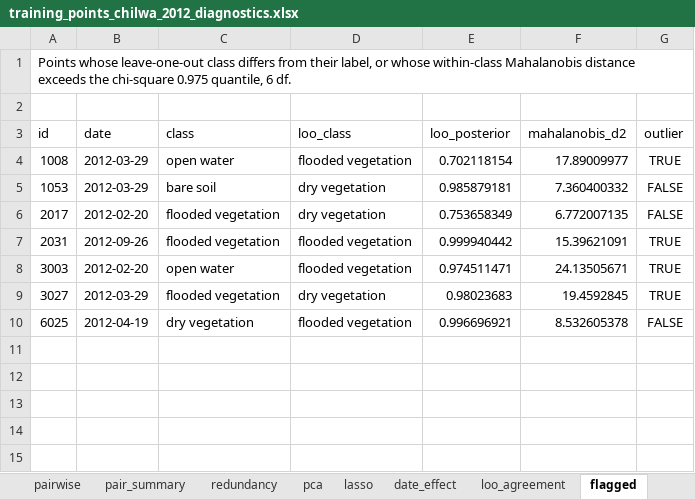
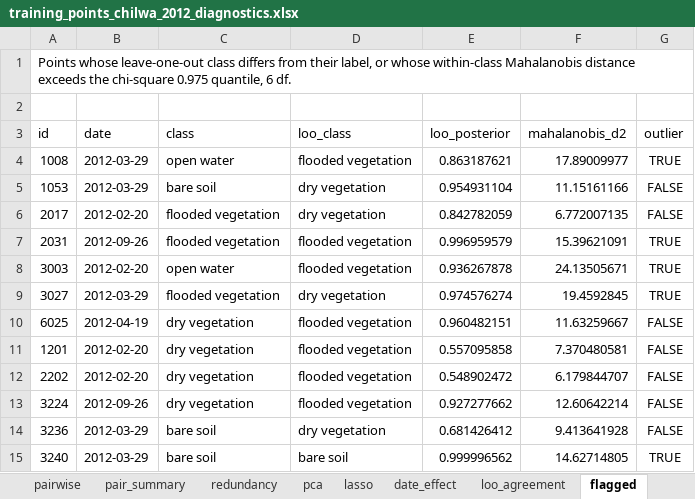
Before and after one commit to seamusrobertmurphy/mapping-wetland-inundation-lake-chilwa, an Excel workbook: 03.outputs/TABLES/training_points_chilwa_2012_diagnostics.xlsx, sheet flagged, drawn as a sheet; values as stored, in another font and other column widths than the file's, no borders; the diff names each change by its address in the sheet, - before the commit and + after, or states it on an @@ line.

Commit message:
Add 34 dry vegetation and bare soil training points so each class has five to seven points per photograph date

```diff
--- a/03.outputs/TABLES/training_points_chilwa_2012_diagnostics.xlsx (sheet flagged)
+++ b/03.outputs/TABLES/training_points_chilwa_2012_diagnostics.xlsx (sheet flagged)
-E4 (loo_posterior): 0.702118154
+E4 (loo_posterior): 0.863187621
-E5 (loo_posterior): 0.985879181
+E5 (loo_posterior): 0.954931104
-F5 (mahalanobis_d2): 7.360400332
+F5 (mahalanobis_d2): 11.15161166
-E6 (loo_posterior): 0.753658349
+E6 (loo_posterior): 0.842782059
-E7 (loo_posterior): 0.999940442
+E7 (loo_posterior): 0.996959579
-E8 (loo_posterior): 0.974511471
+E8 (loo_posterior): 0.936267878
-E9 (loo_posterior): 0.98023683
+E9 (loo_posterior): 0.974576274
-E10 (loo_posterior): 0.996696921
+E10 (loo_posterior): 0.960482151
-F10 (mahalanobis_d2): 8.532605378
+F10 (mahalanobis_d2): 11.63259667
+row 11: 1201 | 2012-02-20 | dry vegetation | flooded vegetation | 0.557095858 | 7.370480581 | FALSE
+row 12: 2202 | 2012-02-20 | dry vegetation | flooded vegetation | 0.548902472 | 6.179844707 | FALSE
+row 13: 3224 | 2012-09-26 | dry vegetation | flooded vegetation | 0.927277662 | 12.60642214 | FALSE
+row 14: 3236 | 2012-03-29 | bare soil | dry vegetation | 0.681426412 | 9.413641928 | FALSE
+row 15: 3240 | 2012-03-29 | bare soil | bare soil | 0.999996562 | 14.62714805 | TRUE
```
Also changed, not shown: sheet describe, sheet pairwise, sheet date_effect, sheet kruskal, sheet pair_summary, sheet redundancy, 6 more sheets, 27 other files.
